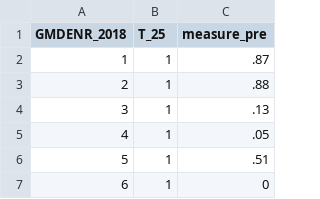
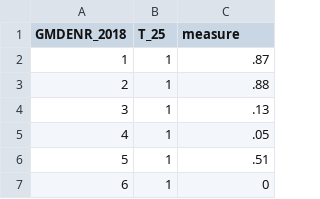
Before and after one commit to schlegeltobias/maps_switzerland, a CSV file: data_cit0.csv, drawn as a sheet; only a part is shown.

```diff
--- a/data_cit0.csv
+++ b/data_cit0.csv
@@ -1,2 +1,2 @@
-GMDENR_2018,T_25,measure_pre
+GMDENR_2018,T_25,measure
 1,1,.87
```
Also changed, not shown: data_cit1.csv, data_claims1.csv, 7 other files.
